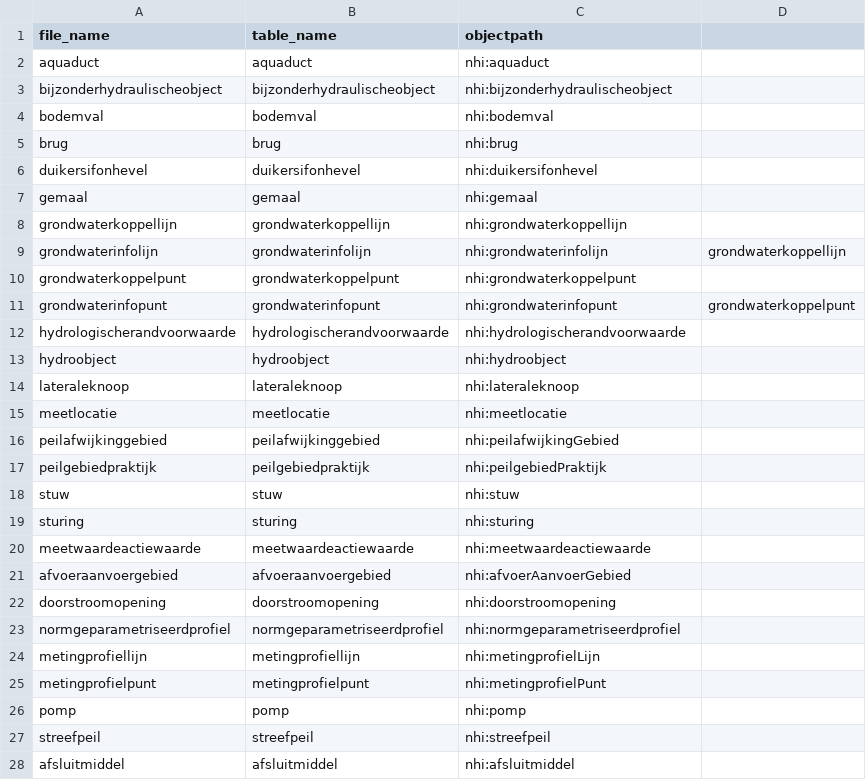
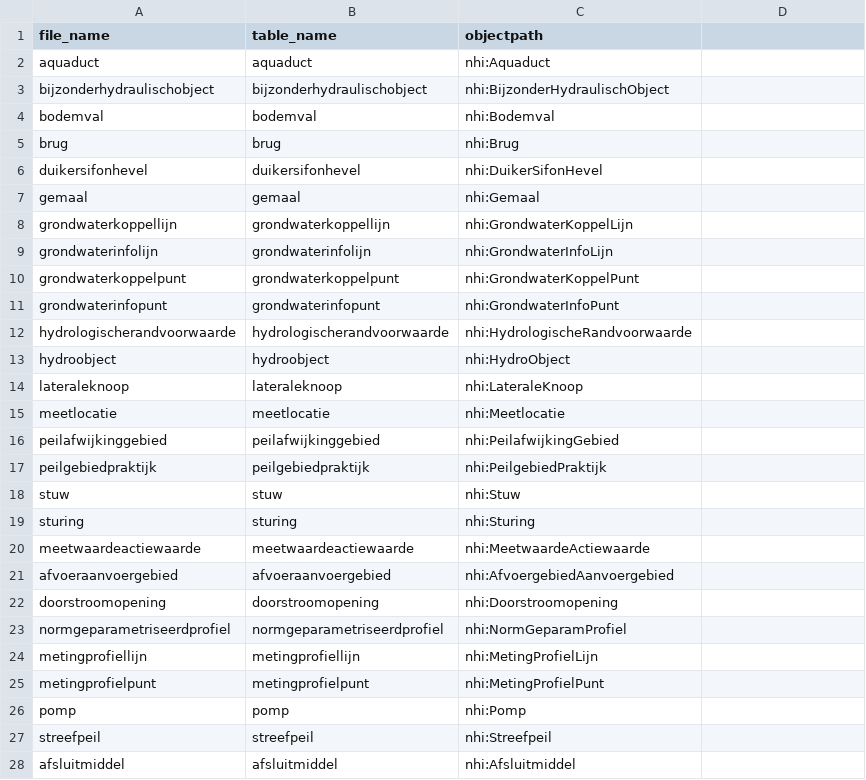
Before and after one commit to RMeeusen/nhi, a CSV file: gml2db/scripts/v13/importvalues.csv, drawn as a sheet.

```diff
--- a/gml2db/scripts/v13/importvalues.csv
+++ b/gml2db/scripts/v13/importvalues.csv
@@ -1,28 +1,28 @@
 "file_name";"table_name";"objectpath";
-aquaduct;aquaduct;nhi:aquaduct;
-bijzonderhydraulischeobject;bijzonderhydraulischeobject;nhi:bijzonderhydraulischeobject
-bodemval;bodemval;nhi:bodemval;
-brug;brug;nhi:brug;
-duikersifonhevel;duikersifonhevel;nhi:duikersifonhevel;
-gemaal;gemaal;nhi:gemaal;
-grondwaterkoppellijn;grondwaterkoppellijn;nhi:grondwaterkoppellijn;
-grondwaterinfolijn;grondwaterinfolijn;nhi:grondwaterinfolijn;grondwaterkoppellijn
-grondwaterkoppelpunt;grondwaterkoppelpunt;nhi:grondwaterkoppelpunt;
-grondwaterinfopunt;grondwaterinfopunt;nhi:grondwaterinfopunt;grondwaterkoppelpunt
-hydrologischerandvoorwaarde;hydrologischerandvoorwaarde;nhi:hydrologischerandvoorwaarde;
-hydroobject;hydroobject;nhi:hydroobject;
-lateraleknoop;lateraleknoop;nhi:lateraleknoop;
-meetlocatie;meetlocatie;nhi:meetlocatie;
-peilafwijkinggebied;peilafwijkinggebied;nhi:peilafwijkingGebied;
-peilgebiedpraktijk;peilgebiedpraktijk;nhi:peilgebiedPraktijk;
-stuw;stuw;nhi:stuw;
-sturing;sturing;nhi:sturing;
-meetwaardeactiewaarde;meetwaardeactiewaarde;nhi:meetwaardeactiewaarde
-afvoeraanvoergebied;afvoeraanvoergebied;nhi:afvoerAanvoerGebied;
-doorstroomopening;doorstroomopening;nhi:doorstroomopening;
-normgeparametriseerdprofiel;normgeparametriseerdprofiel;nhi:normgeparametriseerdprofiel;
-metingprofiellijn;metingprofiellijn;nhi:metingprofielLijn;
-metingprofielpunt;metingprofielpunt;nhi:metingprofielPunt;
-pomp;pomp;nhi:pomp;
-streefpeil;streefpeil;nhi:streefpeil;
-afsluitmiddel;afsluitmiddel;nhi:afsluitmiddel;
+aquaduct;aquaduct;nhi:Aquaduct;
+bijzonderhydraulischobject;bijzonderhydraulischobject;nhi:BijzonderHydraulischObject
+bodemval;bodemval;nhi:Bodemval;
+brug;brug;nhi:Brug;
+duikersifonhevel;duikersifonhevel;nhi:DuikerSifonHevel;
+gemaal;gemaal;nhi:Gemaal;
+grondwaterkoppellijn;grondwaterkoppellijn;nhi:GrondwaterKoppelLijn;
+grondwaterinfolijn;grondwaterinfolijn;nhi:GrondwaterInfoLijn;
+grondwaterkoppelpunt;grondwaterkoppelpunt;nhi:GrondwaterKoppelPunt;
+grondwaterinfopunt;grondwaterinfopunt;nhi:GrondwaterInfoPunt;
+hydrologischerandvoorwaarde;hydrologischerandvoorwaarde;nhi:HydrologischeRandvoorwaarde;
+hydroobject;hydroobject;nhi:HydroObject;
+lateraleknoop;lateraleknoop;nhi:LateraleKnoop;
+meetlocatie;meetlocatie;nhi:Meetlocatie;
+peilafwijkinggebied;peilafwijkinggebied;nhi:PeilafwijkingGebied;
+peilgebiedpraktijk;peilgebiedpraktijk;nhi:PeilgebiedPraktijk;
+stuw;stuw;nhi:Stuw;
+sturing;sturing;nhi:Sturing;
+meetwaardeactiewaarde;meetwaardeactiewaarde;nhi:MeetwaardeActiewaarde
+afvoeraanvoergebied;afvoeraanvoergebied;nhi:AfvoergebiedAanvoergebied;
+doorstroomopening;doorstroomopening;nhi:Doorstroomopening;
+normgeparametriseerdprofiel;normgeparametriseerdprofiel;nhi:NormGeparamProfiel;
+metingprofiellijn;metingprofiellijn;nhi:MetingProfielLijn;
+metingprofielpunt;metingprofielpunt;nhi:MetingProfielPunt;
+pomp;pomp;nhi:Pomp;
+streefpeil;streefpeil;nhi:Streefpeil;
+afsluitmiddel;afsluitmiddel;nhi:Afsluitmiddel;
```
Also changed, not shown: 29 other files.
